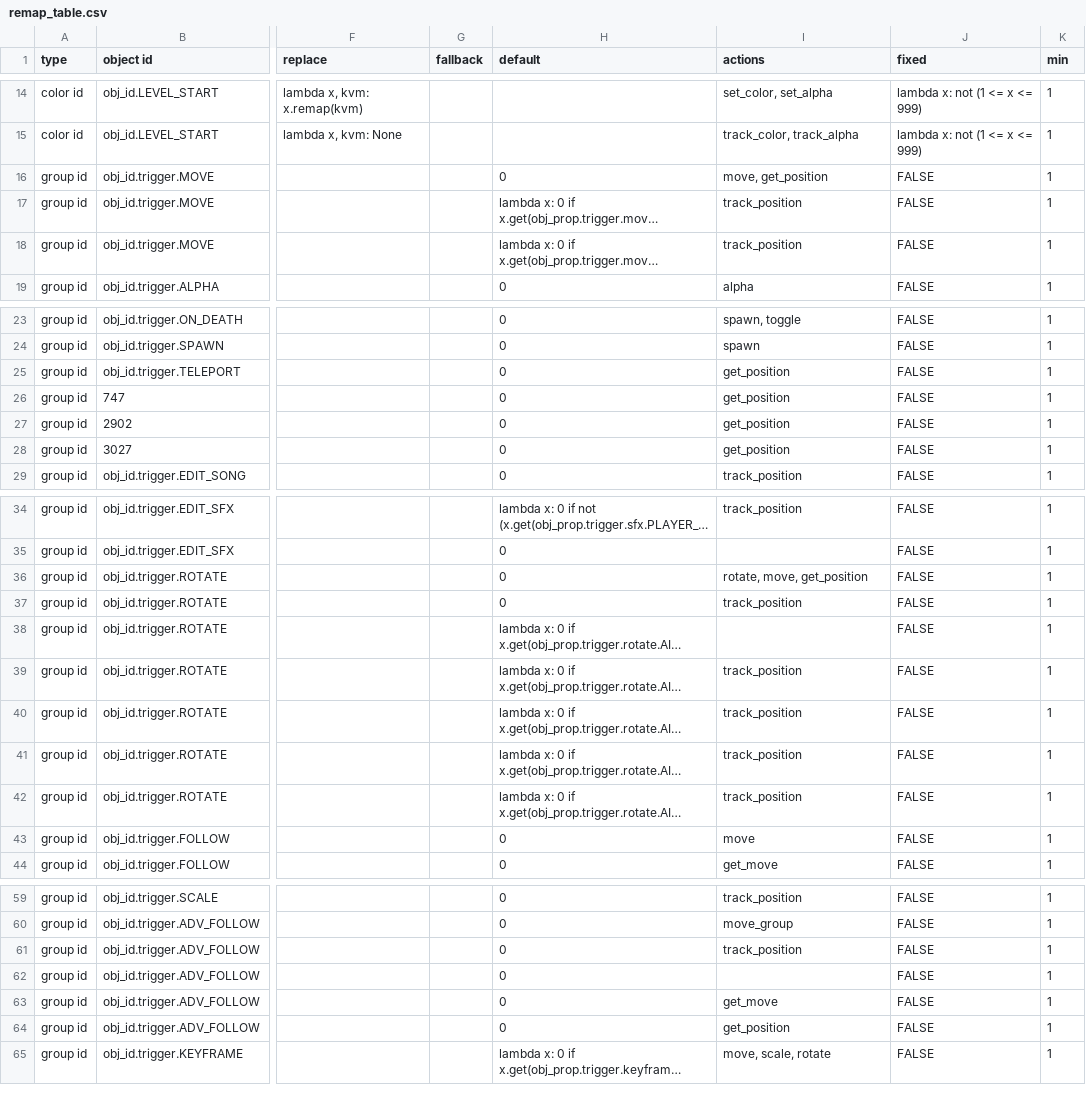
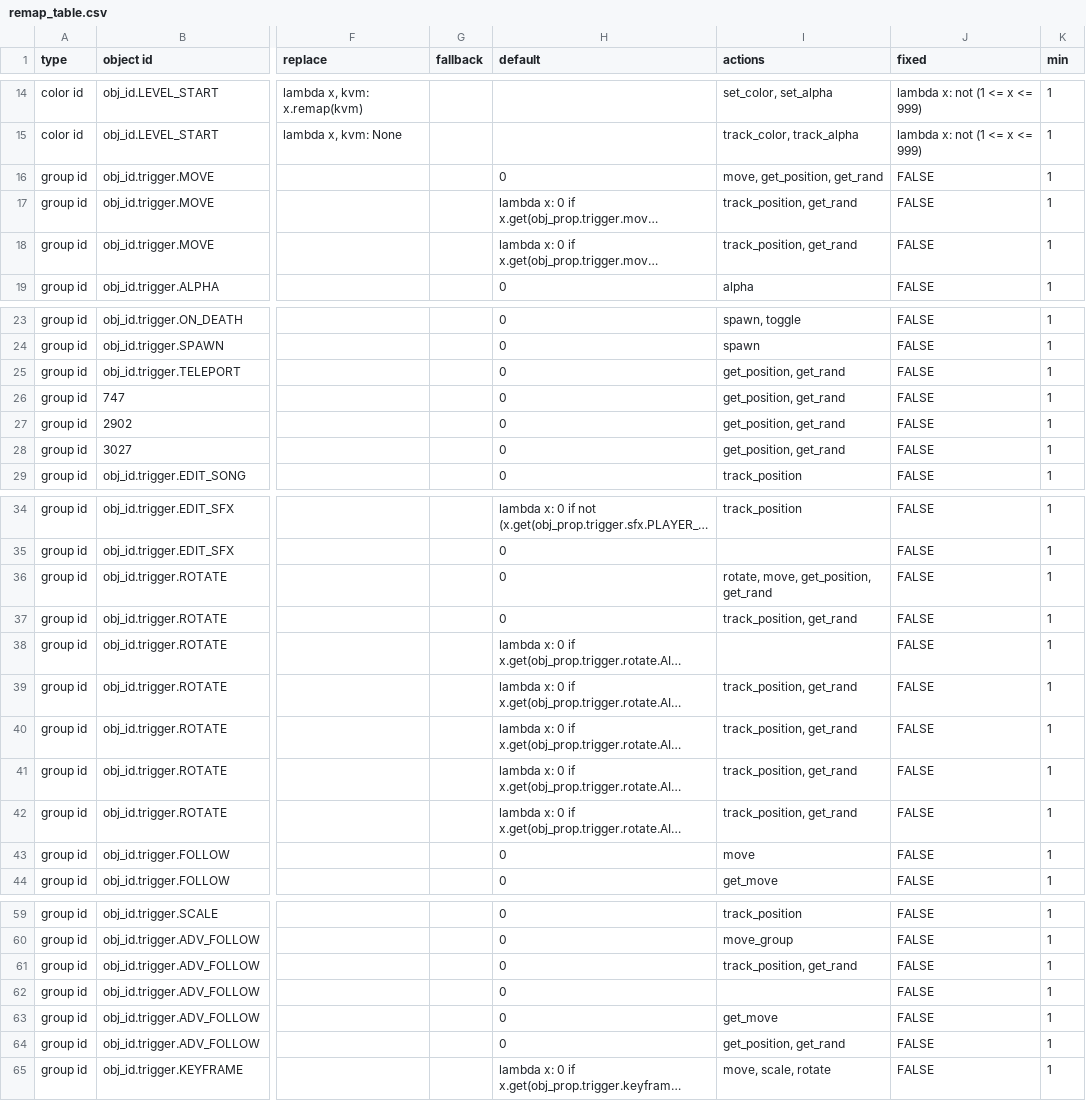
Before and after one commit to UHDanke/gmdkit, a CSV file: data/csv/remap_table.csv, drawn as a sheet; only a part is shown, gaps mark what is left out; long unchanged cells end in …; the diff names each change by its address in the sheet, - before the commit and + after, or states it on an @@ line.

```diff
--- a/data/csv/remap_table.csv
+++ b/data/csv/remap_table.csv
-I16 (actions): move, get_position
+I16 (actions): move, get_position, get_rand
-I17:I18 (actions): track_position
+I17:I18 (actions): track_position, get_rand
-I25:I28 (actions): get_position
+I25:I28 (actions): get_position, get_rand
-I36 (actions): rotate, move, get_position
+I36 (actions): rotate, move, get_position, get_rand
-I37 (actions): track_position
+I37 (actions): track_position, get_rand
-I39:I42 (actions): track_position
+I39:I42 (actions): track_position, get_rand
-I61 (actions): track_position
+I61 (actions): track_position, get_rand
-I64 (actions): get_position
+I64 (actions): get_position, get_rand
```
Also changed, not shown: 1 other file.
